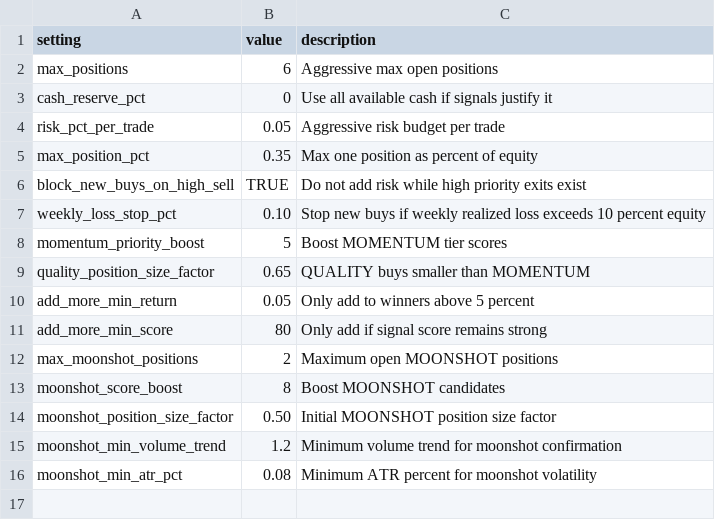
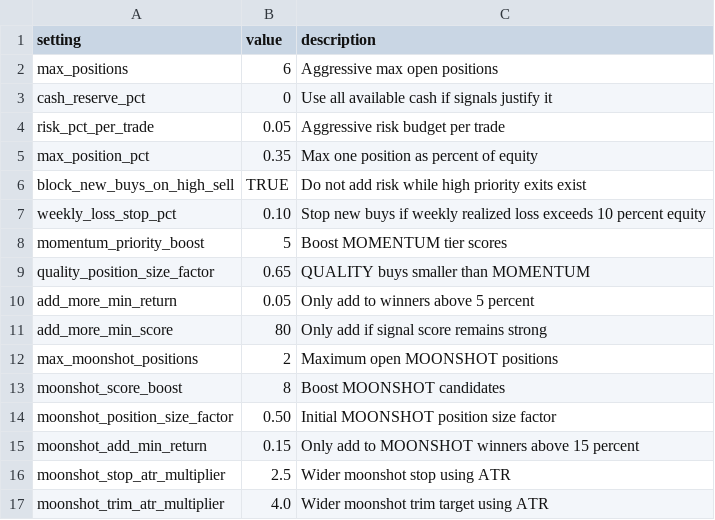
Before and after one commit to nicklc14/trading-engine-v2, a CSV file: data/config.csv, drawn as a sheet; removed rows and columns are numbered as before the commit, all else as after; the diff names each change by its address in the sheet, - before the commit and + after, or states it on an @@ line.

Commit message:
Update config.csv

```diff
--- a/data/config.csv
+++ b/data/config.csv
-row 15: moonshot_min_volume_trend | 1.2 | Minimum volume trend for moonshot confirmation
-row 16: moonshot_min_atr_pct | 0.08 | Minimum ATR percent for moonshot volatility
+row 15: moonshot_add_min_return | 0.15 | Only add to MOONSHOT winners above 15 percent
+row 16: moonshot_stop_atr_multiplier | 2.5 | Wider moonshot stop using ATR
+row 17: moonshot_trim_atr_multiplier | 4.0 | Wider moonshot trim target using ATR
```
